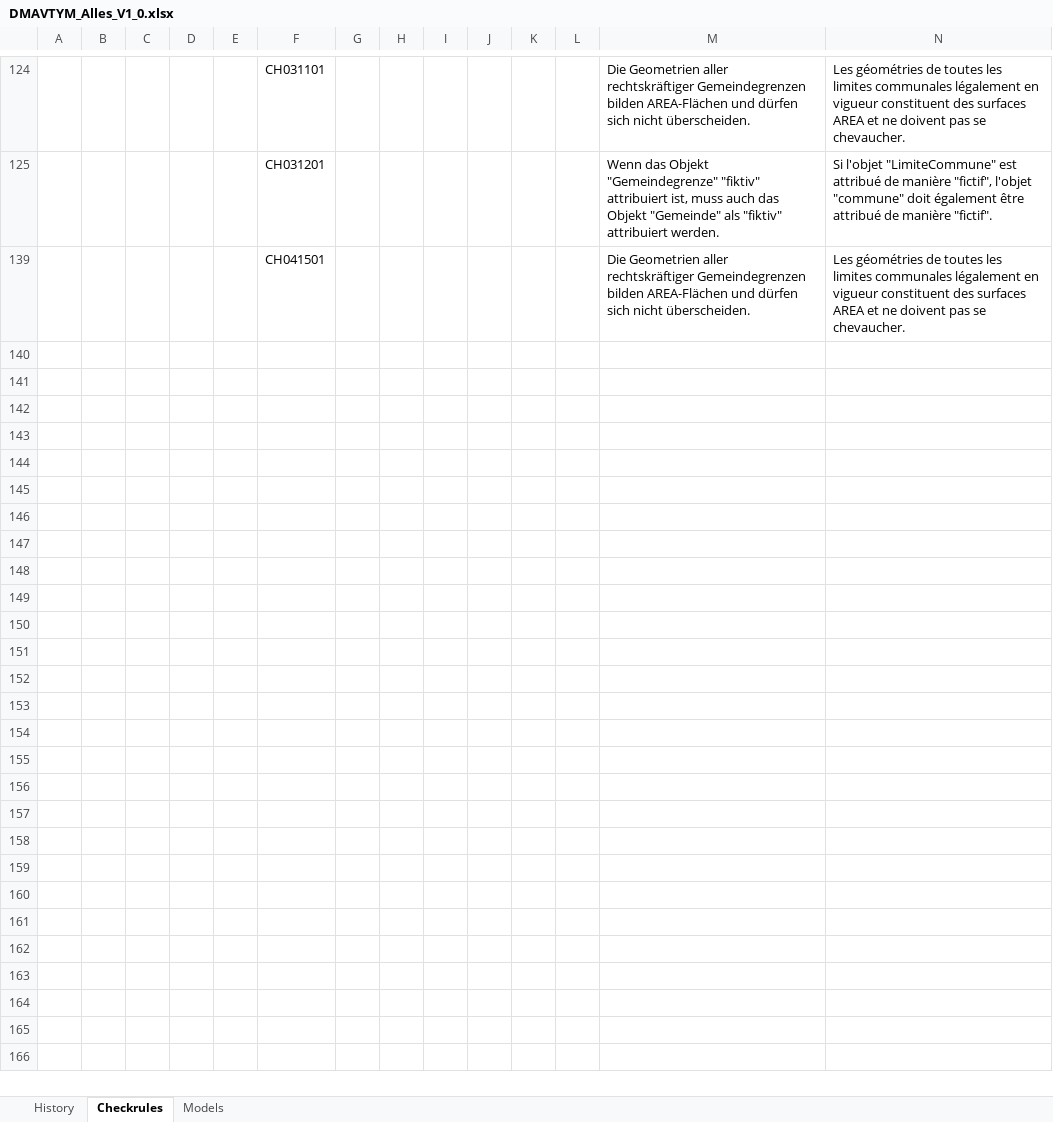
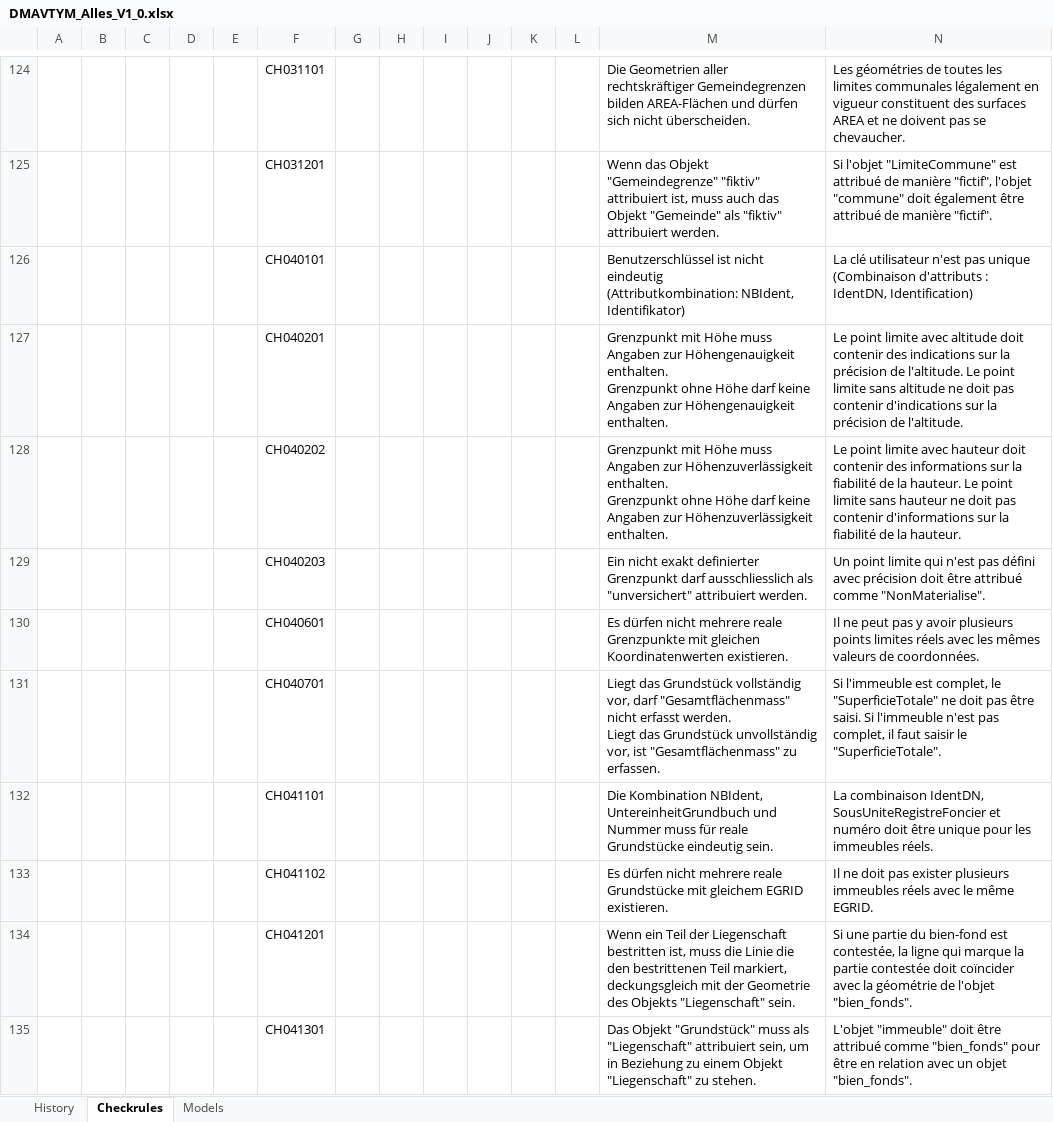
Before and after one commit to geostandards-ch/DMAV-Validierungsmodell, an Excel workbook: rules/DMAVTYM_Alles_V1_0.xlsx, sheet Checkrules, drawn as a sheet; only a part is shown, gaps mark what is left out; the shorter side is filled out with more unchanged rows; values as stored, in another font and other column widths than the file's, no borders; table styles not drawn; rows hold the shown columns only; ↵ is a line break in a cell; the diff covers the shown part only; the diff names each change by its address in the sheet, - before the commit and + after, or states it on an @@ line.

```diff
--- a/rules/DMAVTYM_Alles_V1_0.xlsx (sheet Checkrules)
+++ b/rules/DMAVTYM_Alles_V1_0.xlsx (sheet Checkrules)
@@ row 126 unhidden:  |  |  |  |  | CH040101 |  |  |  |  |  |  | Benutzerschlüssel ist nicht eindeutig ↵ (Attributkombination: NBIdent, Identifikator) | La clé utilisateur n'est pas unique (Combinaison d'attributs : IdentDN, Identification) @@
@@ row 127 unhidden:  |  |  |  |  | CH040201 |  |  |  |  |  |  | Grenzpunkt mit Höhe muss Angaben zur Höhengenauigkeit enthalten. ↵ Grenzpunkt ohne Höhe darf keine Angaben zur Höhengenauigkeit enthalten. | Le point limite avec altitude doit contenir des indications sur la précision de l'altitude. Le point limite sans altitude ne doit pas contenir d'indications sur la précision de l'altitude. @@
@@ row 128 unhidden:  |  |  |  |  | CH040202 |  |  |  |  |  |  | Grenzpunkt mit Höhe muss Angaben zur Höhenzuverlässigkeit enthalten. ↵ Grenzpunkt ohne Höhe darf keine Angaben zur Höhenzuverlässigkeit enthalten. | Le point limite avec hauteur doit contenir des informations sur la fiabilité de la hauteur. Le point limite sans hauteur ne doit pas contenir d'informations sur la fiabilité de la hauteur. @@
@@ row 129 unhidden:  |  |  |  |  | CH040203 |  |  |  |  |  |  | Ein nicht exakt definierter Grenzpunkt darf ausschliesslich als "unversichert" attribuiert werden. | Un point limite qui n'est pas défini avec précision doit être attribué comme "NonMaterialise". @@
@@ row 130 unhidden:  |  |  |  |  | CH040601 |  |  |  |  |  |  | Es dürfen nicht mehrere reale Grenzpunkte mit gleichen Koordinatenwerten existieren. | Il ne peut pas y avoir plusieurs points limites réels avec les mêmes valeurs de coordonnées. @@
@@ row 131 unhidden:  |  |  |  |  | CH040701 |  |  |  |  |  |  | Liegt das Grundstück vollständig vor, darf "Gesamtflächenmass" nicht erfasst werden. ↵ Liegt das Grundstück unvollständig vor, ist "Gesamtflächenmass" zu erfassen. | Si l'immeuble est complet, le "SuperficieTotale" ne doit pas être saisi. Si l'immeuble n'est pas complet, il faut saisir le "SuperficieTotale". @@
@@ row 132 unhidden:  |  |  |  |  | CH041101 |  |  |  |  |  |  | Die Kombination NBIdent, UntereinheitGrundbuch und Nummer muss für reale Grundstücke eindeutig sein. | La combinaison IdentDN, SousUniteRegistreFoncier et numéro doit être unique pour les immeubles réels. @@
@@ row 133 unhidden:  |  |  |  |  | CH041102 |  |  |  |  |  |  | Es dürfen nicht mehrere reale Grundstücke mit gleichem EGRID existieren. | Il ne doit pas exister plusieurs immeubles réels avec le même EGRID. @@
@@ row 134 unhidden:  |  |  |  |  | CH041201 |  |  |  |  |  |  | Wenn ein Teil der Liegenschaft bestritten ist, muss die Linie die den bestrittenen Teil markiert, deckungsgleich mit der Geometrie des Objekts "Liegenschaft" sein. | Si une partie du bien-fond est contestée, la ligne qui marque la partie contestée doit coïncider avec la géométrie de l'objet "bien_fonds". @@
@@ row 135 unhidden:  |  |  |  |  | CH041301 |  |  |  |  |  |  | Das Objekt "Grundstück" muss als "Liegenschaft" attribuiert sein, um in Beziehung zu einem Objekt "Liegenschaft" zu stehen. | L'objet "immeuble" doit être attribué comme "bien_fonds" pour être en relation avec un objet "bien_fonds". @@
```
Also changed, not shown: 162 hidden or unhidden rows elsewhere in this sheet, 4 other files.
